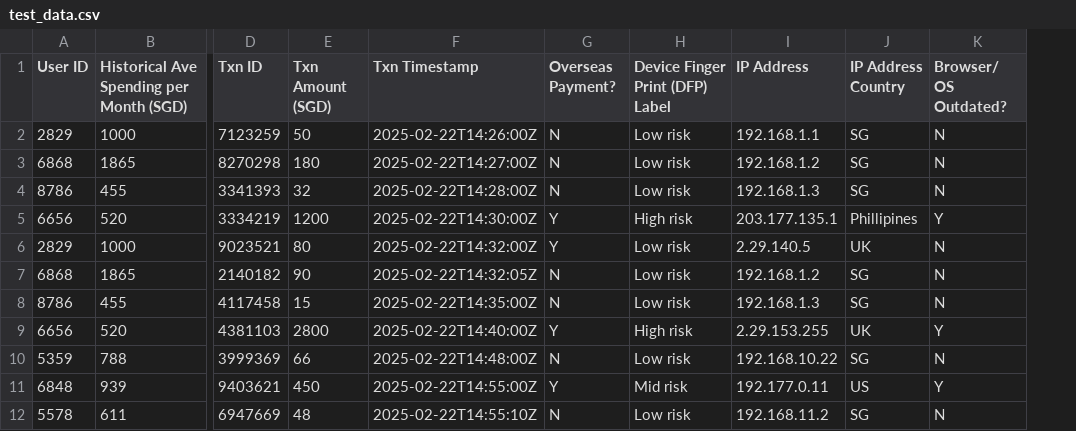
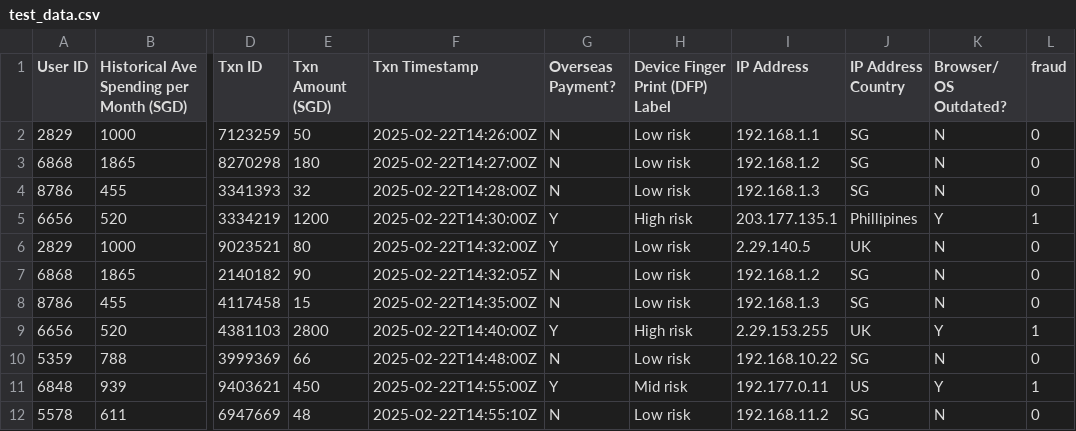
Before and after one commit to coddyzz/AgileDevSecOpsDemo, a CSV file: pair programing/test_data.csv, drawn as a sheet; only a part is shown, gaps mark what is left out; the diff names each change by its address in the sheet, - before the commit and + after, or states it on an @@ line.

```diff
--- a/pair programing/test_data.csv
+++ b/pair programing/test_data.csv
+column L (fraud), rows 2-12: 0 | 0 | 0 | 1 | 0 | 0 | 0 | 1 | 0 | 1 | 0
```
Also changed, not shown: 2 other files.
